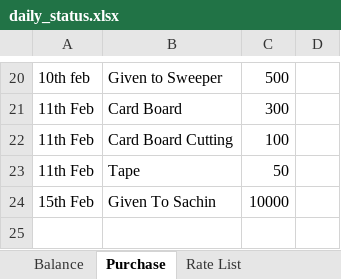
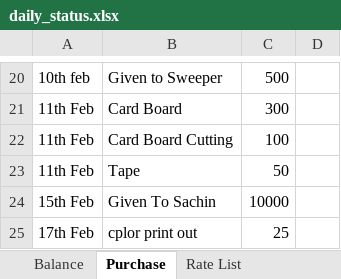
Before and after one commit to infocelab/embedded-projects, an Excel workbook: documents/daily_status.xlsx, sheet Purchase, drawn as a sheet; only a part is shown, gaps mark what is left out; values as stored, in another font and other column widths than the file's, no borders; the diff names each change by its address in the sheet, - before the commit and + after, or states it on an @@ line.

```diff
--- a/documents/daily_status.xlsx (sheet Purchase)
+++ b/documents/daily_status.xlsx (sheet Purchase)
+row 25: 17th Feb | cplor print out | 25
```
Also changed, not shown: sheet Training Student Name, sheet Balance, sheet Student Visited In Lab, other sheet tabs.
